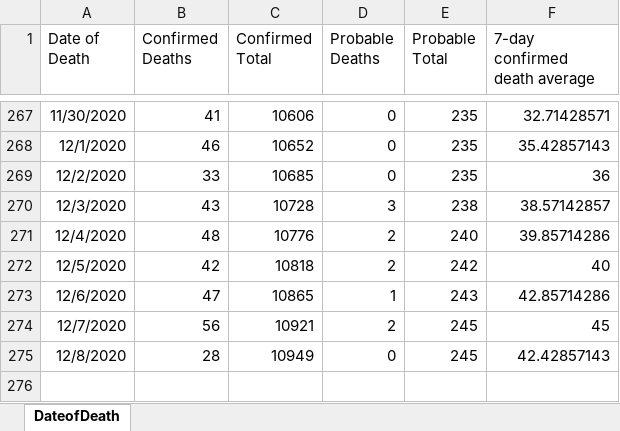
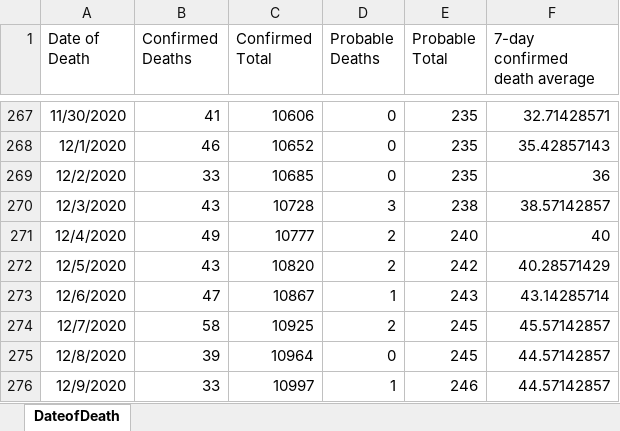
Before and after one commit to kerskine/kerskine.github.io, an Excel workbook: data/DateofDeath.xlsx, sheet DateofDeath, drawn as a sheet; only a part is shown, gaps mark what is left out; values as stored, in another font and other column widths than the file's, no borders; the diff names each change by its address in the sheet, - before the commit and + after, or states it on an @@ line.

```diff
--- a/data/DateofDeath.xlsx (sheet DateofDeath)
+++ b/data/DateofDeath.xlsx (sheet DateofDeath)
-B271 (Confirmed Deaths): 48
+B271 (Confirmed Deaths): 49
-C271 (Confirmed Total): 10776
+C271 (Confirmed Total): 10777
-F271 (7-day confirmed death average): 39.85714286
+F271 (7-day confirmed death average): 40
-B272 (Confirmed Deaths): 42
+B272 (Confirmed Deaths): 43
-C272 (Confirmed Total): 10818
+C272 (Confirmed Total): 10820
-F272 (7-day confirmed death average): 40
+F272 (7-day confirmed death average): 40.28571429
-C273 (Confirmed Total): 10865
+C273 (Confirmed Total): 10867
-F273 (7-day confirmed death average): 42.85714286
+F273 (7-day confirmed death average): 43.14285714
-B274 (Confirmed Deaths): 56
+B274 (Confirmed Deaths): 58
-C274 (Confirmed Total): 10921
+C274 (Confirmed Total): 10925
-F274 (7-day confirmed death average): 45
+F274 (7-day confirmed death average): 45.57142857
-B275 (Confirmed Deaths): 28
+B275 (Confirmed Deaths): 39
-C275 (Confirmed Total): 10949
+C275 (Confirmed Total): 10964
-F275 (7-day confirmed death average): 42.42857143
+F275 (7-day confirmed death average): 44.57142857
+row 276: 12/9/2020 | 33 | 10997 | 1 | 246 | 44.57142857
```
Also changed, not shown: data/CasesByDate.xlsx, data/HospCensusBedAvailable.xlsx, 14 other files.
